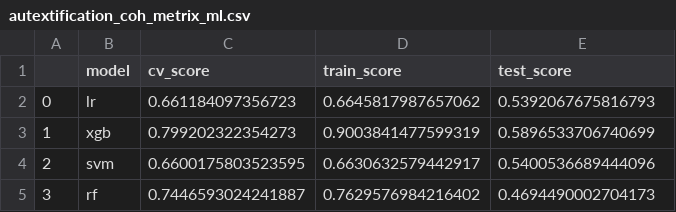
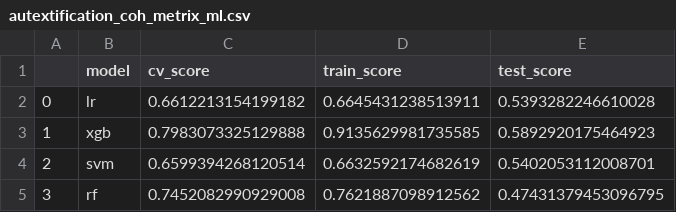
Before and after one commit to echovl/metrix-analysis, a CSV file: results/autextification_coh_metrix_ml.csv, drawn as a sheet.

Commit message:
update results

```diff
--- a/results/autextification_coh_metrix_ml.csv
+++ b/results/autextification_coh_metrix_ml.csv
@@ -1,5 +1,5 @@
 ,model,cv_score,train_score,test_score
-0,lr,0.661184097356723,0.6645817987657062,0.5392067675816793
-1,xgb,0.799202322354273,0.9003841477599319,0.5896533706740699
-2,svm,0.6600175803523595,0.6630632579442917,0.5400536689444096
-3,rf,0.7446593024241887,0.7629576984216402,0.4694490002704173
+0,lr,0.6612213154199182,0.6645431238513911,0.5393282246610028
+1,xgb,0.7983073325129888,0.9135629981735585,0.5892920175464923
+2,svm,0.6599394268120514,0.6632592174682619,0.5402053112008701
+3,rf,0.7452082990929008,0.7621887098912562,0.47431379453096795
```
Also changed, not shown: results/autextification_multiazter_ml.csv, results/autextification_pucp_metrix_ml.csv, 1 other file.
